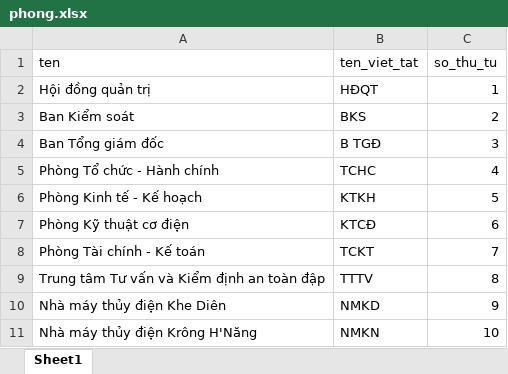
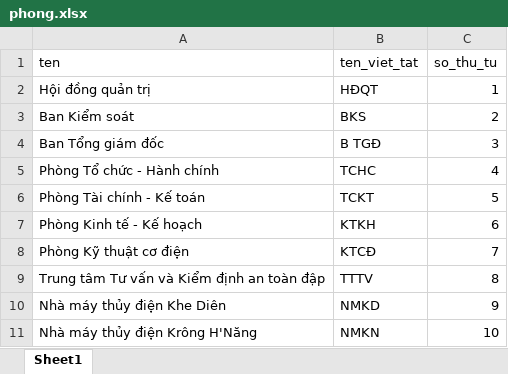
Before and after one commit to trannhan2019/next-test-sqllite-seed-data, an Excel workbook: db/data/phong.xlsx, sheet Sheet1, drawn as a sheet; values as stored, in another font and other column widths than the file's, no borders; removed rows and columns are numbered as before the commit, all else as after; the diff names each change by its address in the sheet, - before the commit and + after, or states it on an @@ line.

```diff
--- a/db/data/phong.xlsx (sheet Sheet1)
+++ b/db/data/phong.xlsx (sheet Sheet1)
+row 6: Phòng Tài chính - Kế toán | TCKT | 5
-C7 (so_thu_tu): 5
+C7 (so_thu_tu): 6
-C8 (so_thu_tu): 6
+C8 (so_thu_tu): 7
-row 8: Phòng Tài chính - Kế toán | TCKT | 7
```
Also changed, not shown: 24 other files.
